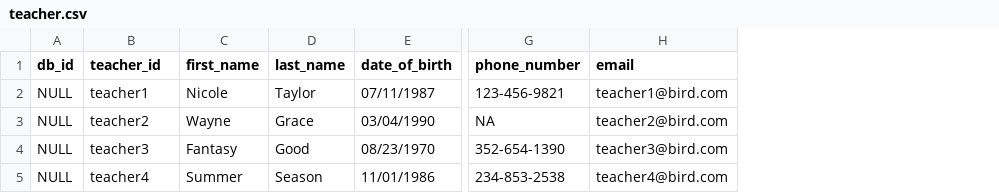
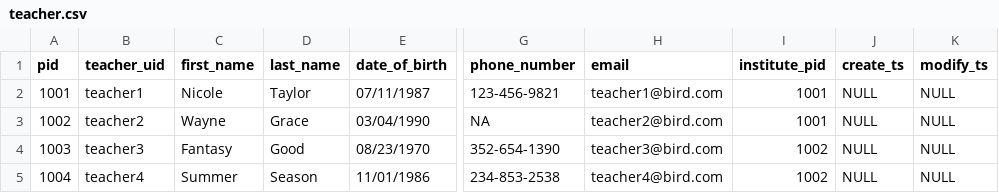
Before and after one commit to whni/klog.server, a CSV file: db_mgmt/samples/teacher.csv, drawn as a sheet; only a part is shown, gaps mark what is left out; removed rows and columns are numbered as before the commit, all else as after; the diff names each change by its address in the sheet, - before the commit and + after, or states it on an @@ line.

```diff
--- a/db_mgmt/samples/teacher.csv
+++ b/db_mgmt/samples/teacher.csv
-column A (db_id), rows 2-5: all NULL
+column A (pid), rows 2-5: 1001 | 1002 | 1003 | 1004
+column I (institute_pid), rows 2-5: 1001 | 1001 | 1002 | 1002
+column J (create_ts), rows 2-5: all NULL
+column K (modify_ts), rows 2-5: all NULL
-B1: teacher_id
+B1: teacher_uid
```
Also changed, not shown: db_mgmt/samples/class.csv, db_mgmt/samples/institute.csv, 7 other files.
